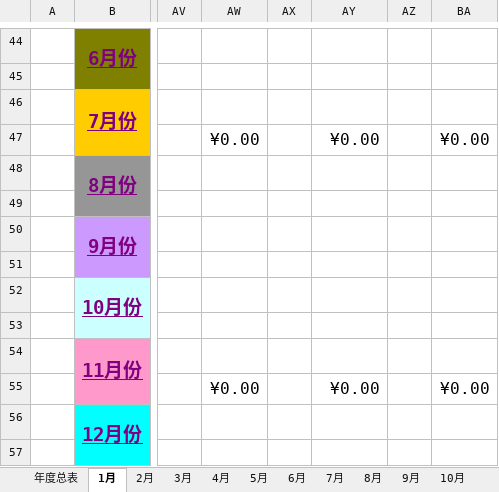
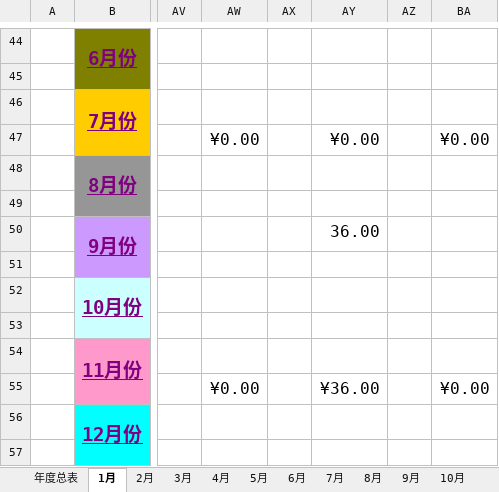
Before and after one commit to JannZhu/jann-home, an Excel workbook: 2017.xlsx, sheet 1月, drawn as a sheet; only a part is shown, gaps mark what is left out; values as stored, in another font and other column widths than the file's, no borders; conditional formats not drawn; the diff covers the shown part only; the diff names each change by its address in the sheet, - before the commit and + after, or states it on an @@ line.

```diff
--- a/2017.xlsx (sheet 1月)
+++ b/2017.xlsx (sheet 1月)
-AY50: (empty)
+AY50: 36.00
-AY55: ¥0.00
+AY55: ¥36.00
```
Also changed, not shown: 38 edited cells elsewhere in this sheet, sheet 年度总表, sheet 4月, sheet 6月, sheet 11月, sheet 9月, sheet 8月, 6 more sheets, charts or pictures.
